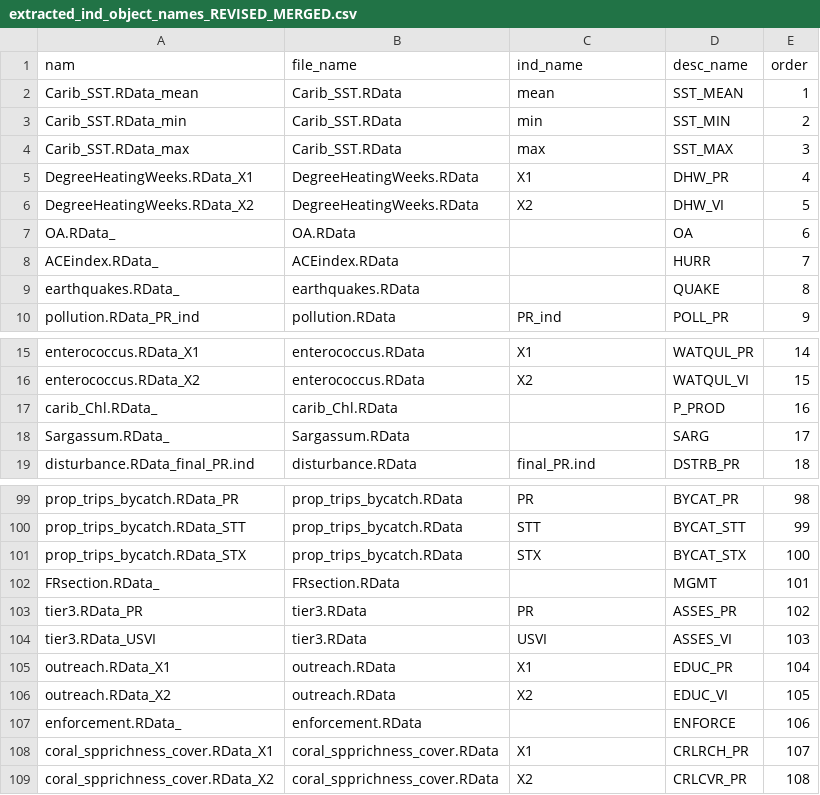
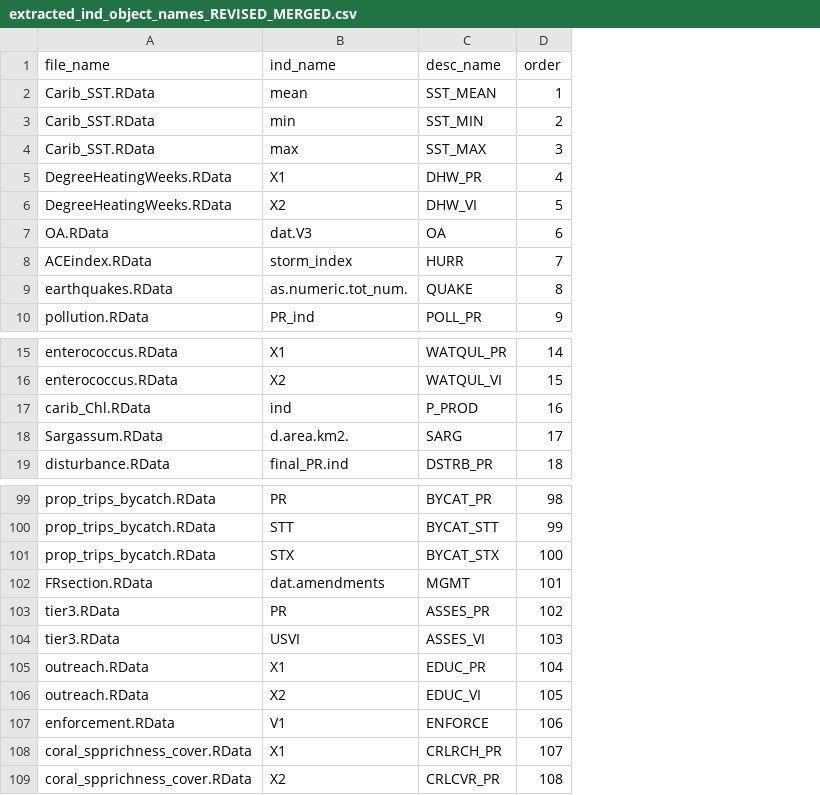
Before and after one commit to Gulf-IEA/Caribbean-ESR-2, a CSV file: indicator_data/synthesisFiles/extracted_ind_object_names_REVISED_MERGED.csv, drawn as a sheet; only a part is shown, gaps mark what is left out; removed rows and columns are numbered as before the commit, all else as after; the diff names each change by its address in the sheet, - before the commit and + after, or states it on an @@ line.

```diff
--- a/indicator_data/synthesisFiles/extracted_ind_object_names_REVISED_MERGED.csv
+++ b/indicator_data/synthesisFiles/extracted_ind_object_names_REVISED_MERGED.csv
-column A (nam), rows 2-10: Carib_SST.RData_mean | Carib_SST.RData_min | Carib_SST.RData_max | DegreeHeatingWeeks.RData_X1 | DegreeHeatingWeeks.RData_X2 | OA.RData_ | ACEindex.RData_ | earthquakes.RData_ | pollution.RData_PR_ind; rows 15-19: enterococcus.RData_X1 | enterococcus.RData_X2 | carib_Chl.RData_ | Sargassum.RData_ | disturbance.RData_final_PR.ind; rows 99-109: prop_trips_bycatch.RData_PR | prop_trips_bycatch.RData_STT | prop_trips_bycatch.RData_STX | FRsection.RData_ | tier3.RData_PR | tier3.RData_USVI | outreach.RData_X1 | outreach.RData_X2 | enforcement.RData_ | coral_spprichness_cover.RData_X1 | coral_spprichness_cover.RData_X2
-B7 (ind_name): (empty)
+B7 (ind_name): dat.V3
-B8 (ind_name): (empty)
+B8 (ind_name): storm_index
-B9 (ind_name): (empty)
+B9 (ind_name): as.numeric.tot_num.
-B17 (ind_name): (empty)
+B17 (ind_name): ind
-B18 (ind_name): (empty)
+B18 (ind_name): d.area.km2.
-B102 (ind_name): (empty)
+B102 (ind_name): dat.amendments
-B107 (ind_name): (empty)
+B107 (ind_name): V1
```
Also changed, not shown: 3 other files.
